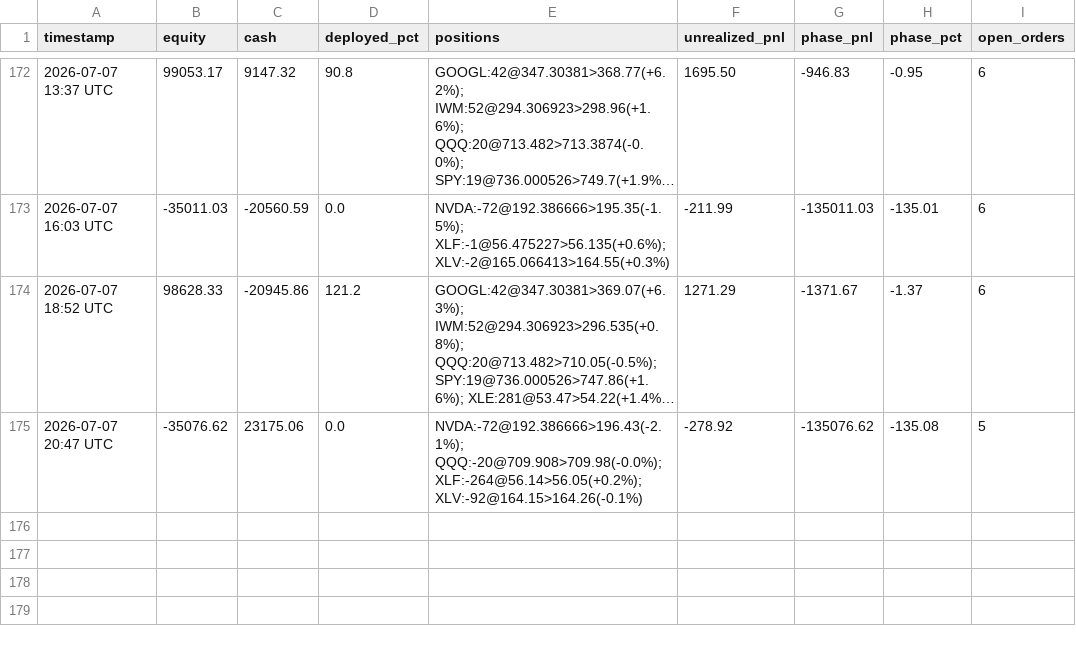
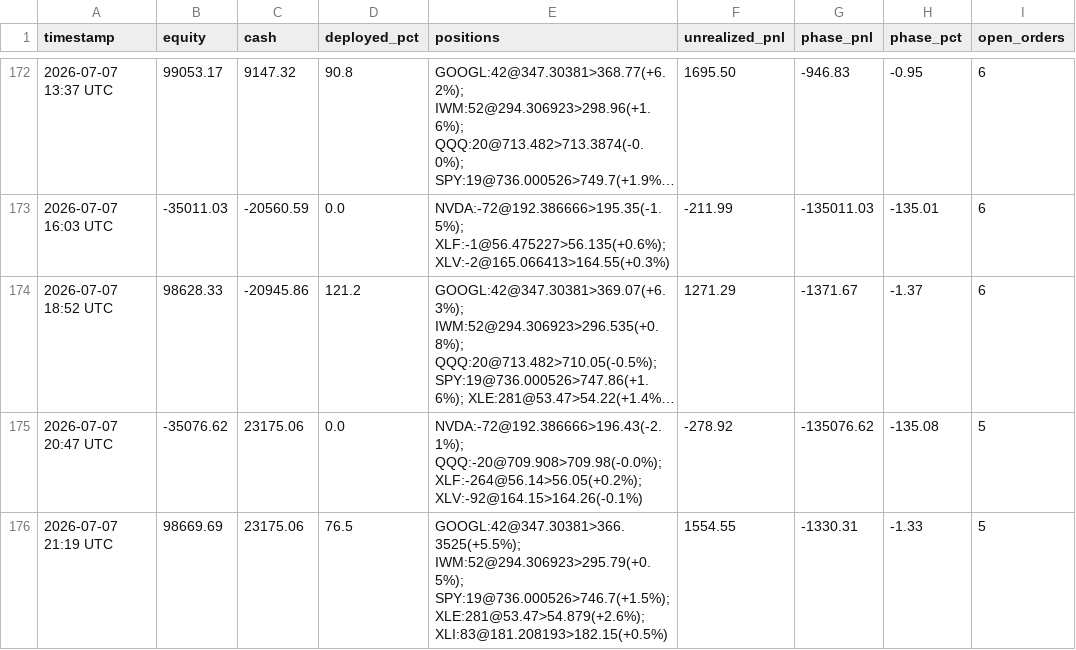
Before and after one commit to souhail123456/trading-bot, a CSV file: memory/PORTFOLIO-HISTORY.csv, drawn as a sheet; only a part is shown, gaps mark what is left out; long unchanged cells end in …; the diff names each change by its address in the sheet, - before the commit and + after, or states it on an @@ line.

```diff
--- a/memory/PORTFOLIO-HISTORY.csv
+++ b/memory/PORTFOLIO-HISTORY.csv
+row 176: 2026-07-07 21:19 UTC | 98669.69 | 23175.06 | 76.5 | GOOGL:42@347.30381>366.3525(+5.5%); IWM:52@294.306923>295.79(+0.5%); SPY:19@736.000526>746.7(+1.5%); XLE:281@53.47>54.879(+2.6%); XLI:83@181.208193>182.15(+0.5%) | 1554.55 | -1330.31 | -1.33 | 5
```
Also changed, not shown: 1 other file.
